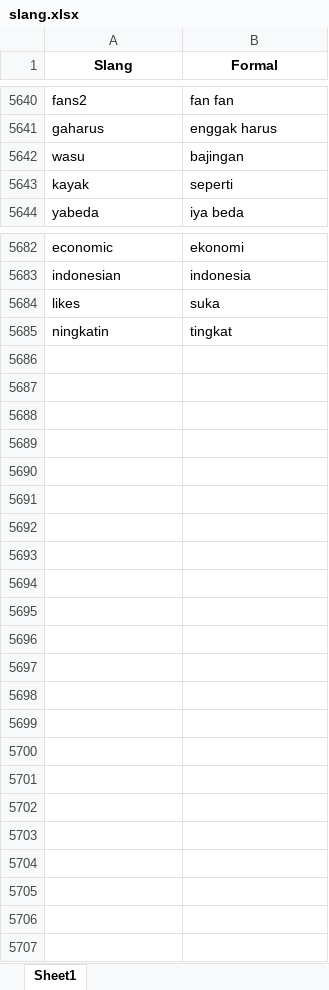
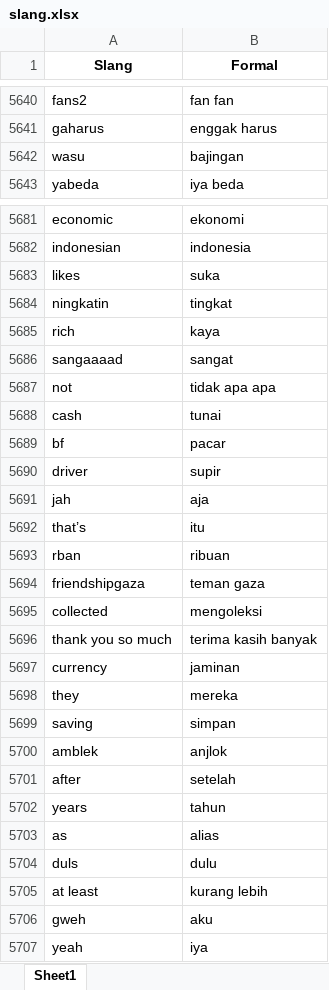
Before and after one commit to talitharhmd/Text-Mining, an Excel workbook: UTS/slang.xlsx, sheet Sheet1, drawn as a sheet; only a part is shown, gaps mark what is left out; values as stored, in another font and other column widths than the file's, no borders; removed rows and columns are numbered as before the commit, all else as after; the diff names each change by its address in the sheet, - before the commit and + after, or states it on an @@ line.

Commit message:
update kesekian

```diff
--- a/UTS/slang.xlsx (sheet Sheet1)
+++ b/UTS/slang.xlsx (sheet Sheet1)
-row 5643: kayak | seperti
+row 5685: rich | kaya
+row 5686: sangaaaad | sangat
+row 5687: not | tidak apa apa
+row 5688: cash | tunai
+row 5689: bf | pacar
+row 5690: driver | supir
+row 5691: jah | aja
+row 5692: that’s | itu
+row 5693: rban | ribuan
+row 5694: friendshipgaza | teman gaza
+row 5695: collected | mengoleksi
+row 5696: thank you so much | terima kasih banyak
+row 5697: currency | jaminan
+row 5698: they | mereka
+row 5699: saving | simpan
+row 5700: amblek | anjlok
+row 5701: after | setelah
+row 5702: years | tahun
+row 5703: as | alias
+row 5704: duls | dulu
+row 5705: at least | kurang lebih
+row 5706: gweh | aku
+row 5707: yeah | iya
```
